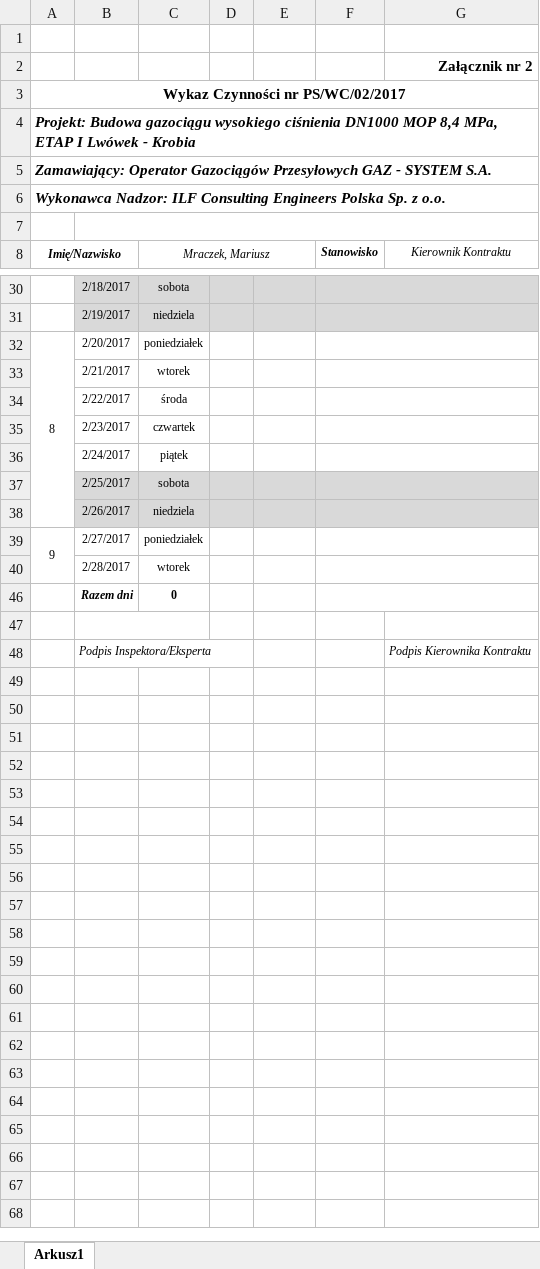
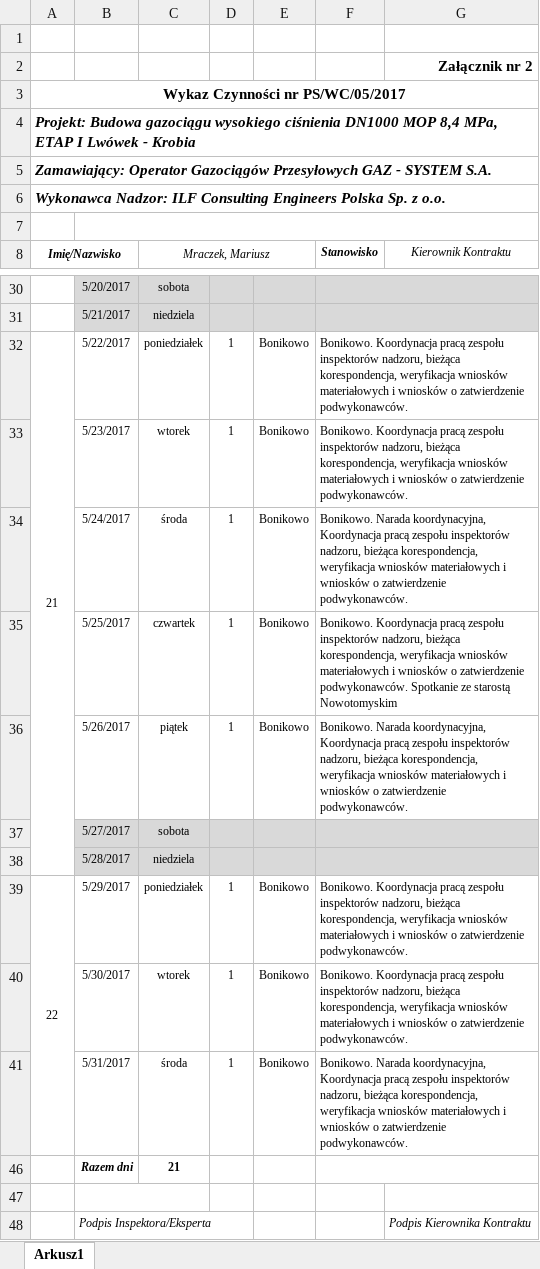
Before and after one commit to tomasz-orynski/ILF.Reports, an Excel workbook: Timesheets/dokumenty/[Mraczek, Mariusz].xlsx, sheet Arkusz1, drawn as a sheet; only a part is shown, gaps mark what is left out; values as stored, in another font and other column widths than the file's, no borders; charts and pictures and conditional formats not drawn; removed rows and columns are numbered as before the commit, all else as after; the diff covers the shown part only; the diff names each change by its address in the sheet, - before the commit and + after, or states it on an @@ line.

```diff
--- a/Timesheets/dokumenty/[Mraczek, Mariusz].xlsx (sheet Arkusz1)
+++ b/Timesheets/dokumenty/[Mraczek, Mariusz].xlsx (sheet Arkusz1)
-A3 (Imię/Nazwisko): Wykaz Czynności nr PS/WC/02/2017
+A3 (Imię/Nazwisko): Wykaz Czynności nr PS/WC/05/2017
-B30: 2/18/2017
+B30: 5/20/2017
-B31: 2/19/2017
+B31: 5/21/2017
-row 32: 8 | 2/20/2017 | poniedziałek
-row 33:  | 2/21/2017 | wtorek
-row 34:  | 2/22/2017 | środa
-row 35:  | 2/23/2017 | czwartek
-row 36:  | 2/24/2017 | piątek
+row 32: 21 | 5/22/2017 | poniedziałek | 1 | Bonikowo | Bonikowo. Koordynacja pracą zespołu inspektorów nadzoru, bieżąca korespondencja, weryfikacja wniosków materiałowych i wniosków o zatwierdzenie podwykonawców.
+row 33:  | 5/23/2017 | wtorek | 1 | Bonikowo | Bonikowo. Koordynacja pracą zespołu inspektorów nadzoru, bieżąca korespondencja, weryfikacja wniosków materiałowych i wniosków o zatwierdzenie podwykonawców.
+row 34:  | 5/24/2017 | środa | 1 | Bonikowo | Bonikowo. Narada koordynacyjna, Koordynacja pracą zespołu inspektorów nadzoru, bieżąca korespondencja, weryfikacja wniosków materiałowych i wniosków o zatwierdzenie podwykonawców.
+row 35:  | 5/25/2017 | czwartek | 1 | Bonikowo | Bonikowo. Koordynacja pracą zespołu inspektorów nadzoru, bieżąca korespondencja, weryfikacja wniosków materiałowych i wniosków o zatwierdzenie podwykonawców. Spotkanie ze starostą Nowotomyskim
+row 36:  | 5/26/2017 | piątek | 1 | Bonikowo | Bonikowo. Narada koordynacyjna, Koordynacja pracą zespołu inspektorów nadzoru, bieżąca korespondencja, weryfikacja wniosków materiałowych i wniosków o zatwierdzenie podwykonawców.
-B37: 2/25/2017
+B37: 5/27/2017
-B38: 2/26/2017
+B38: 5/28/2017
-row 39: 9 | 2/27/2017 | poniedziałek
-row 40:  | 2/28/2017 | wtorek
+row 39: 22 | 5/29/2017 | poniedziałek | 1 | Bonikowo | Bonikowo. Koordynacja pracą zespołu inspektorów nadzoru, bieżąca korespondencja, weryfikacja wniosków materiałowych i wniosków o zatwierdzenie podwykonawców.
+row 40:  | 5/30/2017 | wtorek | 1 | Bonikowo | Bonikowo. Koordynacja pracą zespołu inspektorów nadzoru, bieżąca korespondencja, weryfikacja wniosków materiałowych i wniosków o zatwierdzenie podwykonawców.
+row 41:  | 5/31/2017 | środa | 1 | Bonikowo | Bonikowo. Narada koordynacyjna, Koordynacja pracą zespołu inspektorów nadzoru, bieżąca korespondencja, weryfikacja wniosków materiałowych i wniosków o zatwierdzenie podwykonawców.
-C46 (Mraczek, Mariusz): 0
+C46 (Mraczek, Mariusz): 21
```
Also changed, not shown: 14 added rows, 12 removed rows and 6 edited cells elsewhere in this sheet, hidden cells, Timesheets/dokumenty/[Skubich, Inga].xlsx, Timesheets/dokumenty/[Stefanik, Andrzej].xlsx, 23 other files.
